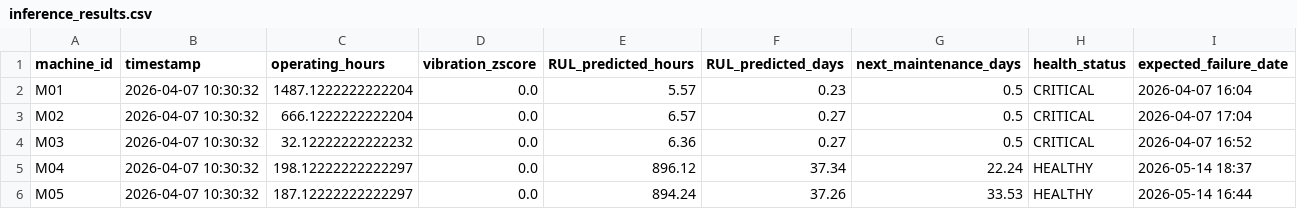
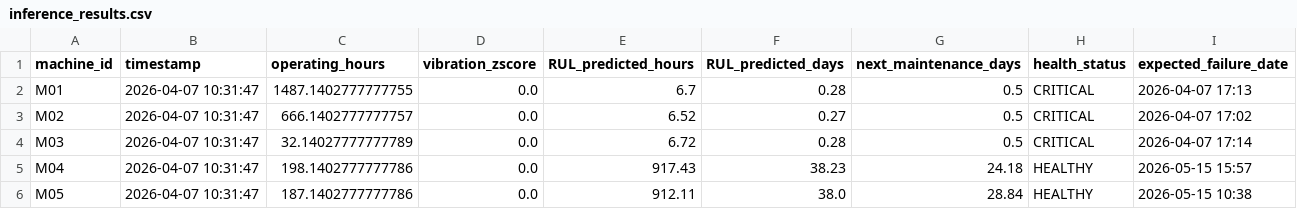
Before and after one commit to Sanchit571/PMAS, a CSV file: model/results/inference_results.csv, drawn as a sheet.

```diff
--- a/model/results/inference_results.csv
+++ b/model/results/inference_results.csv
@@ -1,6 +1,6 @@
 machine_id,timestamp,operating_hours,vibration_zscore,RUL_predicted_hours,RUL_predicted_days,next_maintenance_days,health_status,expected_failure_date
-M01,2026-04-07 10:30:32,1487.1222222222204,0.0,5.57,0.23,0.5,CRITICAL,2026-04-07 16:04
-M02,2026-04-07 10:30:32,666.1222222222204,0.0,6.57,0.27,0.5,CRITICAL,2026-04-07 17:04
-M03,2026-04-07 10:30:32,32.12222222222232,0.0,6.36,0.27,0.5,CRITICAL,2026-04-07 16:52
-M04,2026-04-07 10:30:32,198.12222222222297,0.0,896.12,37.34,22.24,HEALTHY,2026-05-14 18:37
-M05,2026-04-07 10:30:32,187.12222222222297,0.0,894.24,37.26,33.53,HEALTHY,2026-05-14 16:44
+M01,2026-04-07 10:31:47,1487.1402777777755,0.0,6.7,0.28,0.5,CRITICAL,2026-04-07 17:13
+M02,2026-04-07 10:31:47,666.1402777777757,0.0,6.52,0.27,0.5,CRITICAL,2026-04-07 17:02
+M03,2026-04-07 10:31:47,32.14027777777789,0.0,6.72,0.28,0.5,CRITICAL,2026-04-07 17:14
+M04,2026-04-07 10:31:47,198.1402777777786,0.0,917.43,38.23,24.18,HEALTHY,2026-05-15 15:57
+M05,2026-04-07 10:31:47,187.1402777777786,0.0,912.11,38.0,28.84,HEALTHY,2026-05-15 10:38
```
Also changed, not shown: model/data/inference_test_data.csv, 3 other files.
